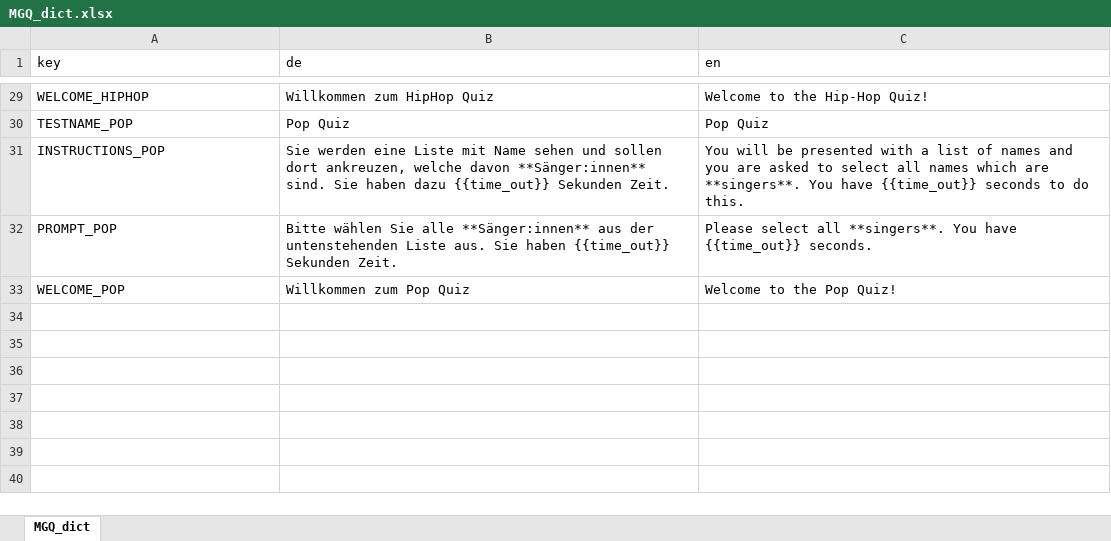
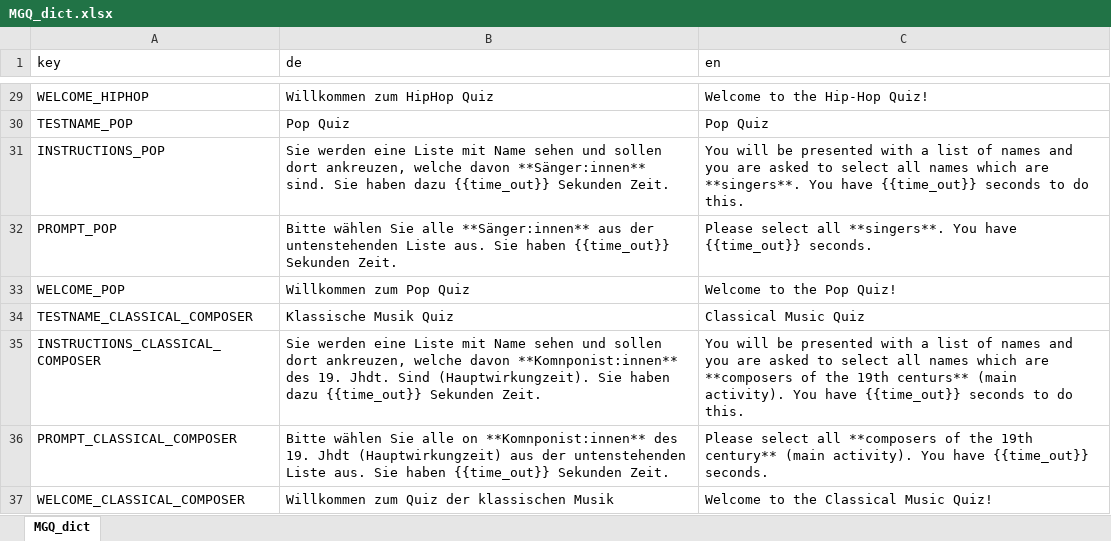
Before and after one commit to klausfrieler/mpiquiz, an Excel workbook: data_raw/dicts/MGQ_dict.xlsx, sheet MGQ_dict, drawn as a sheet; only a part is shown, gaps mark what is left out; values as stored, in another font and other column widths than the file's, no borders; the diff names each change by its address in the sheet, - before the commit and + after, or states it on an @@ line.

Commit message:
Added composer quiz

```diff
--- a/data_raw/dicts/MGQ_dict.xlsx (sheet MGQ_dict)
+++ b/data_raw/dicts/MGQ_dict.xlsx (sheet MGQ_dict)
+row 34: TESTNAME_CLASSICAL_COMPOSER | Klassische Musik Quiz | Classical Music Quiz
+row 35: INSTRUCTIONS_CLASSICAL_COMPOSER | Sie werden eine Liste mit Name sehen und sollen dort ankreuzen, welche davon **Komnponist:innen** des 19. Jhdt. Sind (Hauptwirkungzeit). Sie haben dazu {{time_out}} Sekunden Zeit. | You will be presented with a list of names and you are asked to select all names which are **composers of the 19th centurs** (main activity). You have {{time_out}} seconds to do this.
+row 36: PROMPT_CLASSICAL_COMPOSER | Bitte wählen Sie alle on **Komnponist:innen** des 19. Jhdt (Hauptwirkungzeit) aus der untenstehenden Liste aus. Sie haben {{time_out}} Sekunden Zeit. | Please select all **composers of the 19th century** (main activity). You have {{time_out}} seconds.
+row 37: WELCOME_CLASSICAL_COMPOSER | Willkommen zum Quiz der klassischen Musik | Welcome to the Classical Music Quiz!
```
Also changed, not shown: 6 other files.
